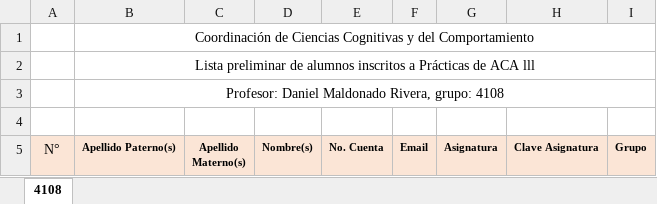
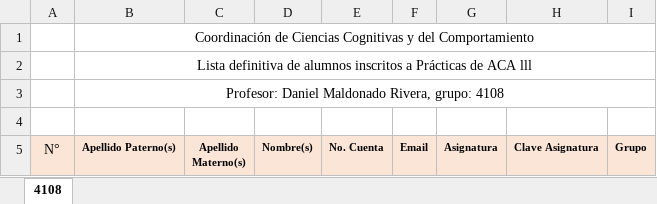
Before and after one commit to JuodaanViinaa/ACA3, an Excel workbook: Lista.xlsx, sheet 4108, drawn as a sheet; only a part is shown; values as stored, in another font and other column widths than the file's, no borders; the diff names each change by its address in the sheet, - before the commit and + after, or states it on an @@ line.

```diff
--- a/Lista.xlsx (sheet 4108)
+++ b/Lista.xlsx (sheet 4108)
-B2 (Apellido Paterno(s)): Lista preliminar de alumnos…
+B2 (Apellido Paterno(s)): Lista definitiva de alumnos…
```
Also changed, not shown: 10 other files.
